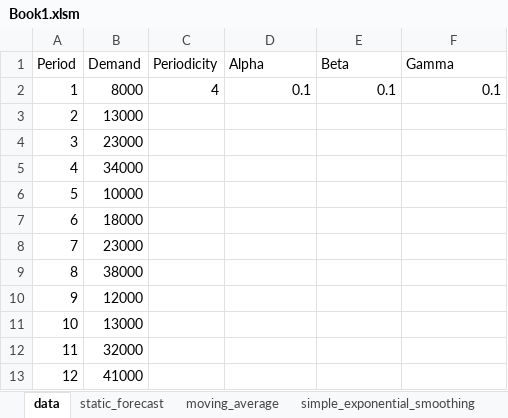
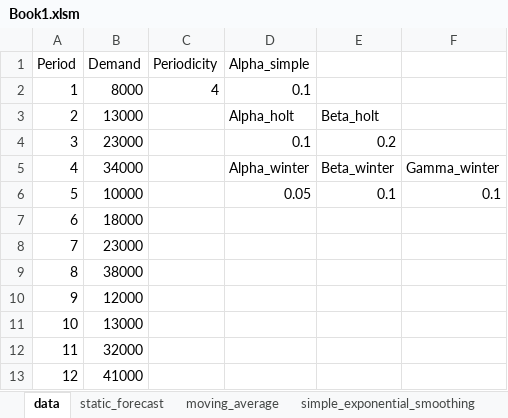
Before and after one commit to yuu511/vba_excel_forecasting, an Excel workbook: Book1.xlsm, sheet data, drawn as a sheet; values as stored, in another font and other column widths than the file's, no borders; the diff names each change by its address in the sheet, - before the commit and + after, or states it on an @@ line.

```diff
--- a/Book1.xlsm (sheet data)
+++ b/Book1.xlsm (sheet data)
-D1: Alpha
+D1: Alpha_simple
-E1: Beta
+E1: (empty)
-F1: Gamma
+F1: (empty)
-E2: 0.1
+E2: (empty)
-F2: 0.1
+F2: (empty)
-D3 (Alpha_simple): (empty)
+D3 (Alpha_simple): Alpha_holt
-E3: (empty)
+E3: Beta_holt
-D4 (Alpha_simple): (empty)
+D4 (Alpha_simple): 0.1
-E4: (empty)
+E4: 0.2
-D5 (Alpha_simple): (empty)
+D5 (Alpha_simple): Alpha_winter
-E5: (empty)
+E5: Beta_winter
-F5: (empty)
+F5: Gamma_winter
-D6 (Alpha_simple): (empty)
+D6 (Alpha_simple): 0.05
-E6: (empty)
+E6: 0.1
-F6: (empty)
+F6: 0.1
```
Also changed, not shown: sheet simple_exponential_smoothing, other sheet tabs.
